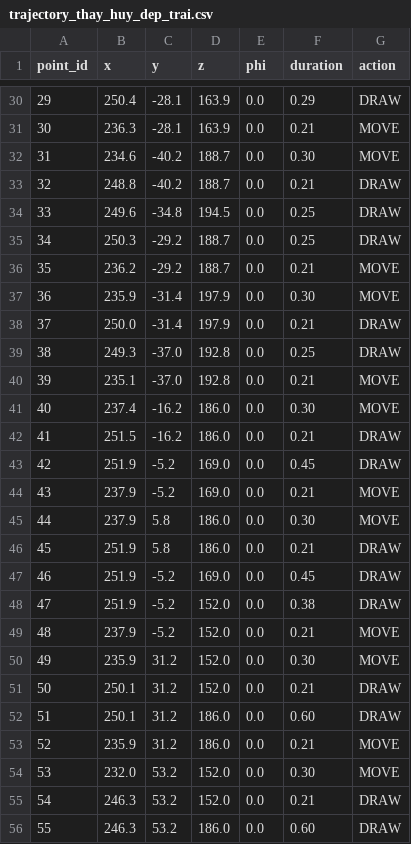
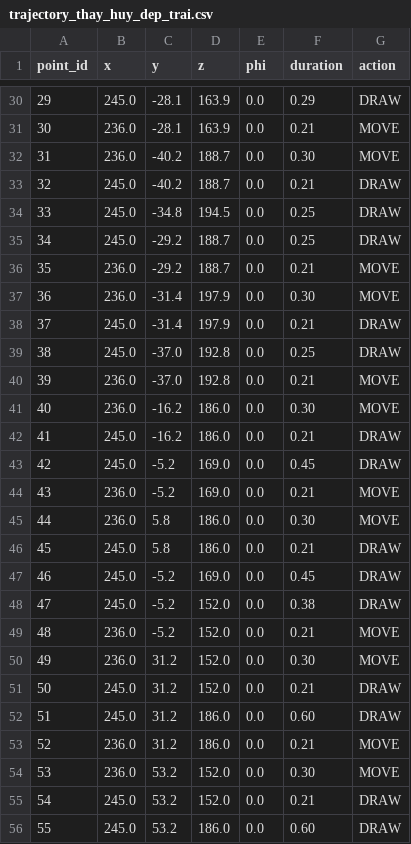
Before and after one commit to hutaozuzu/BTL_Robot-Mr.Huy, a CSV file: data/trajectory_thay_huy_dep_trai.csv, drawn as a sheet; only a part is shown, gaps mark what is left out; the diff covers the shown part only.

```diff
--- a/data/trajectory_thay_huy_dep_trai.csv
+++ b/data/trajectory_thay_huy_dep_trai.csv
@@ -30,27 +30,27 @@ point_id,x,y,z,phi,duration,action
-29,250.4,-28.1,163.9,0.0,0.29,DRAW
-30,236.3,-28.1,163.9,0.0,0.21,MOVE
-31,234.6,-40.2,188.7,0.0,0.30,MOVE
-32,248.8,-40.2,188.7,0.0,0.21,DRAW
-33,249.6,-34.8,194.5,0.0,0.25,DRAW
-34,250.3,-29.2,188.7,0.0,0.25,DRAW
-35,236.2,-29.2,188.7,0.0,0.21,MOVE
-36,235.9,-31.4,197.9,0.0,0.30,MOVE
-37,250.0,-31.4,197.9,0.0,0.21,DRAW
-38,249.3,-37.0,192.8,0.0,0.25,DRAW
-39,235.1,-37.0,192.8,0.0,0.21,MOVE
-40,237.4,-16.2,186.0,0.0,0.30,MOVE
-41,251.5,-16.2,186.0,0.0,0.21,DRAW
-42,251.9,-5.2,169.0,0.0,0.45,DRAW
-43,237.9,-5.2,169.0,0.0,0.21,MOVE
-44,237.9,5.8,186.0,0.0,0.30,MOVE
-45,251.9,5.8,186.0,0.0,0.21,DRAW
-46,251.9,-5.2,169.0,0.0,0.45,DRAW
-47,251.9,-5.2,152.0,0.0,0.38,DRAW
-48,237.9,-5.2,152.0,0.0,0.21,MOVE
-49,235.9,31.2,152.0,0.0,0.30,MOVE
-50,250.1,31.2,152.0,0.0,0.21,DRAW
-51,250.1,31.2,186.0,0.0,0.60,DRAW
-52,235.9,31.2,186.0,0.0,0.21,MOVE
-53,232.0,53.2,152.0,0.0,0.30,MOVE
-54,246.3,53.2,152.0,0.0,0.21,DRAW
-55,246.3,53.2,186.0,0.0,0.60,DRAW
+29,245.0,-28.1,163.9,0.0,0.29,DRAW
+30,236.0,-28.1,163.9,0.0,0.21,MOVE
+31,236.0,-40.2,188.7,0.0,0.30,MOVE
+32,245.0,-40.2,188.7,0.0,0.21,DRAW
+33,245.0,-34.8,194.5,0.0,0.25,DRAW
+34,245.0,-29.2,188.7,0.0,0.25,DRAW
+35,236.0,-29.2,188.7,0.0,0.21,MOVE
+36,236.0,-31.4,197.9,0.0,0.30,MOVE
+37,245.0,-31.4,197.9,0.0,0.21,DRAW
+38,245.0,-37.0,192.8,0.0,0.25,DRAW
+39,236.0,-37.0,192.8,0.0,0.21,MOVE
+40,236.0,-16.2,186.0,0.0,0.30,MOVE
+41,245.0,-16.2,186.0,0.0,0.21,DRAW
+42,245.0,-5.2,169.0,0.0,0.45,DRAW
+43,236.0,-5.2,169.0,0.0,0.21,MOVE
+44,236.0,5.8,186.0,0.0,0.30,MOVE
+45,245.0,5.8,186.0,0.0,0.21,DRAW
+46,245.0,-5.2,169.0,0.0,0.45,DRAW
+47,245.0,-5.2,152.0,0.0,0.38,DRAW
+48,236.0,-5.2,152.0,0.0,0.21,MOVE
+49,236.0,31.2,152.0,0.0,0.30,MOVE
+50,245.0,31.2,152.0,0.0,0.21,DRAW
+51,245.0,31.2,186.0,0.0,0.60,DRAW
+52,236.0,31.2,186.0,0.0,0.21,MOVE
+53,236.0,53.2,152.0,0.0,0.30,MOVE
+54,245.0,53.2,152.0,0.0,0.21,DRAW
+55,245.0,53.2,186.0,0.0,0.60,DRAW
```
Also changed, not shown: 132 edited cells elsewhere in this file, data/trajectory_logo_bach_khoa.csv, 5 other files.
